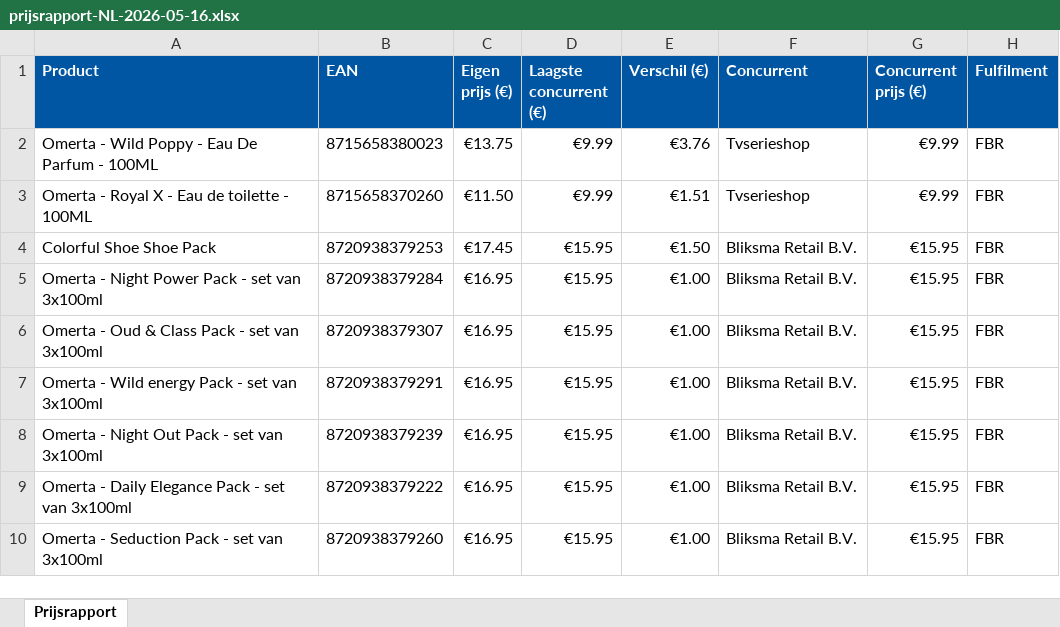
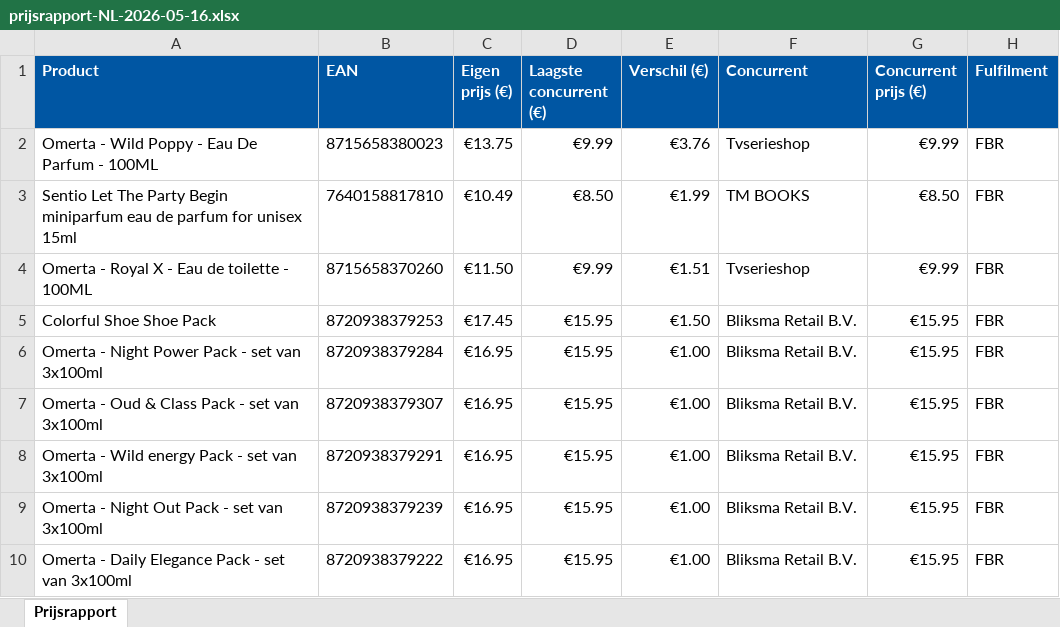
Before and after one commit to Ylona/bol-prijsmonitor, an Excel workbook: rapporten/prijsrapport-NL-2026-05-16.xlsx, sheet Prijsrapport, drawn as a sheet; only a part is shown; the shorter side is filled out with more unchanged rows; values as stored, in another font and other column widths than the file's, no borders; the diff covers the shown part only; the diff names each change by its address in the sheet, - before the commit and + after, or states it on an @@ line.

```diff
--- a/rapporten/prijsrapport-NL-2026-05-16.xlsx (sheet Prijsrapport)
+++ b/rapporten/prijsrapport-NL-2026-05-16.xlsx (sheet Prijsrapport)
+row 3: Sentio Let The Party Begin miniparfum eau de parfum for unisex 15ml | 7640158817810 | €10.49 | €8.50 | €1.99 | TM BOOKS | €8.50 | FBR
```
Also changed, not shown: 9 added rows, 7 removed rows and 6 edited cells elsewhere in this sheet, 2 other files.
